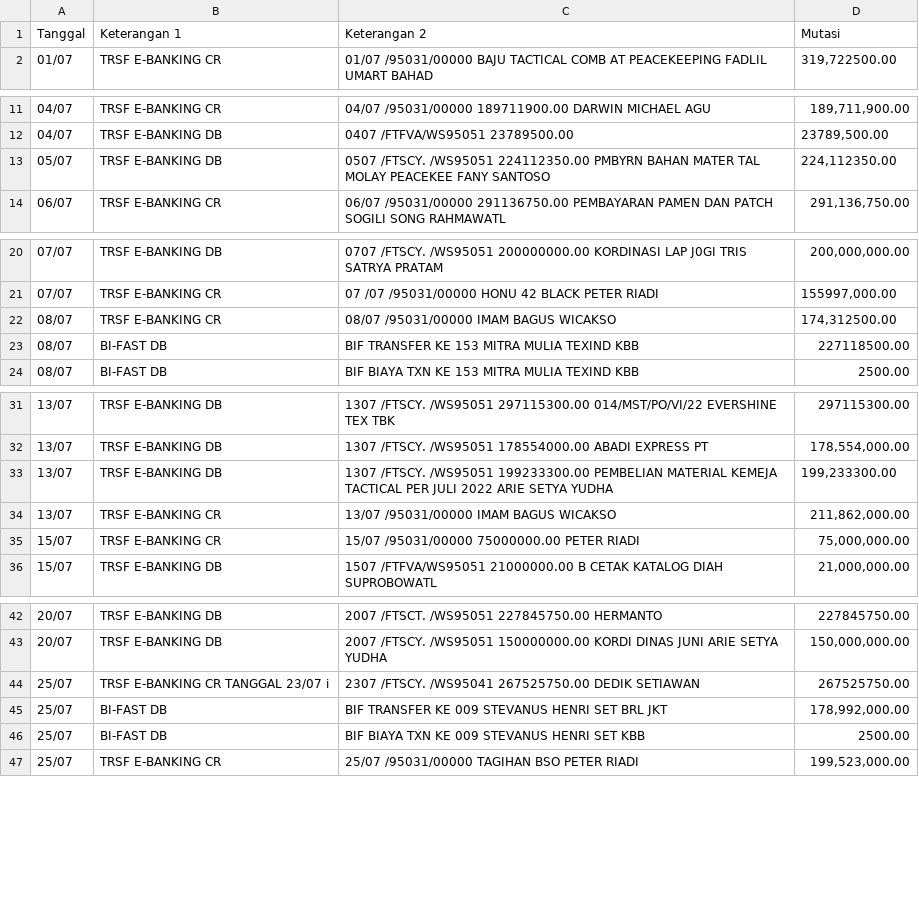
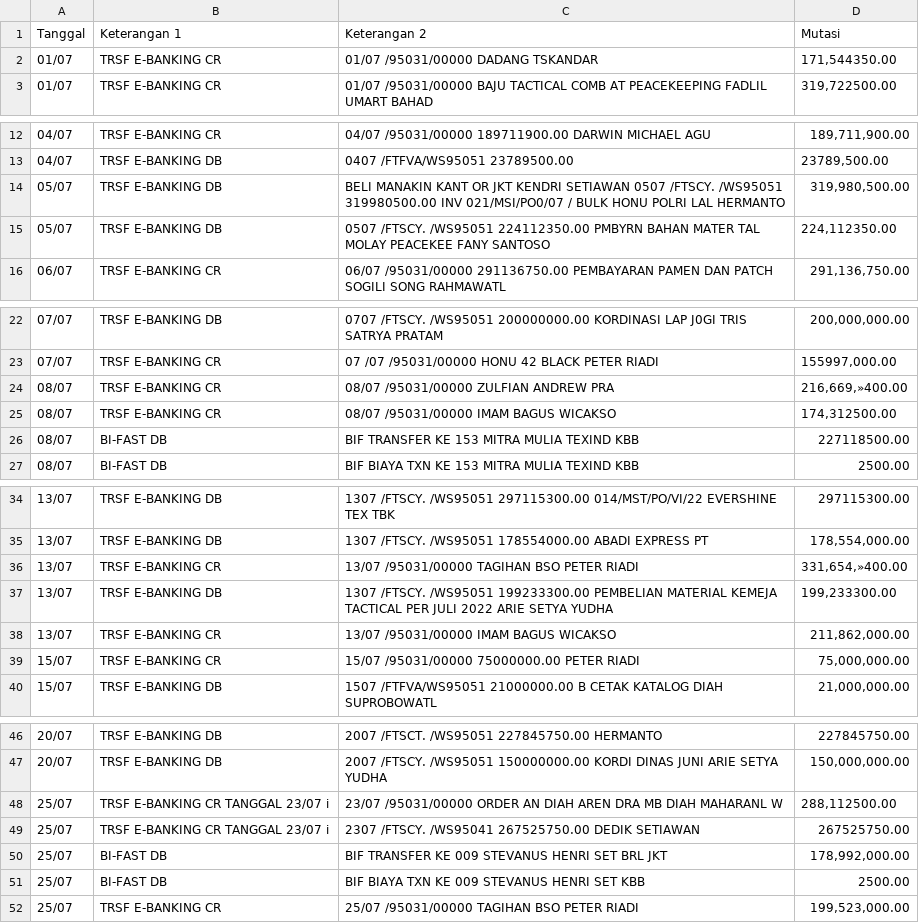
Before and after one commit to Icential/transaction-scan, a CSV file: BCA-Corporate/transactions.csv, drawn as a sheet; only a part is shown, gaps mark what is left out.

```diff
--- a/BCA-Corporate/transactions.csv
+++ b/BCA-Corporate/transactions.csv
@@ -1,2 +1,3 @@
 Tanggal;Keterangan 1;Keterangan 2;Mutasi
+01/07;TRSF E-BANKING CR;01/07 /95031/00000 DADANG TSKANDAR;171,544350.00
 01/07;TRSF E-BANKING CR;01/07 /95031/00000 BAJU TACTICAL COMB AT PEACEKEEPING FADLIL UMART BAHAD;319,722500.00
@@ -12,2 +13,3 @@ Tanggal;Keterangan 1;Keterangan 2;Mutasi
 04/07;TRSF E-BANKING DB;0407 /FTFVA/WS95051 23789500.00;23789,500.00
+05/07;TRSF E-BANKING DB;BELI MANAKIN KANT OR JKT KENDRI SETIAWAN 0507 /FTSCY. /WS95051 319980500.00 INV 021/MSI/PO0/07 / BULK HONU POLRI LAL HERMANTO;319,980,500.00
 05/07;TRSF E-BANKING DB;0507 /FTSCY. /WS95051 224112350.00 PMBYRN BAHAN MATER TAL MOLAY PEACEKEE FANY SANTOSO;224,112350.00
@@ -21,2 +23,3 @@ Tanggal;Keterangan 1;Keterangan 2;Mutasi
 07/07;TRSF E-BANKING CR;07 /07 /95031/00000 HONU 42 BLACK PETER RIADI;155997,000.00
+08/07;TRSF E-BANKING CR;08/07 /95031/00000 ZULFIAN ANDREW PRA;216,669,»400.00
 08/07;TRSF E-BANKING CR;08/07 /95031/00000 IMAM BAGUS WICAKSO;174,312500.00
@@ -32,2 +35,3 @@ Tanggal;Keterangan 1;Keterangan 2;Mutasi
 13/07;TRSF E-BANKING DB;1307 /FTSCY. /WS95051 178554000.00 ABADI EXPRESS PT;178,554,000.00
+13/07;TRSF E-BANKING CR;13/07 /95031/00000 TAGIHAN BSO PETER RIADI;331,654,»400.00
 13/07;TRSF E-BANKING DB;1307 /FTSCY. /WS95051 199233300.00 PEMBELIAN MATERIAL KEMEJA TACTICAL PER JULI 2022 ARIE SETYA YUDHA;199,233300.00
@@ -43,2 +47,3 @@ Tanggal;Keterangan 1;Keterangan 2;Mutasi
 20/07;TRSF E-BANKING DB;2007 /FTSCY. /WS95051 150000000.00 KORDI DINAS JUNI ARIE SETYA YUDHA;150,000,000.00
+25/07;TRSF E-BANKING CR TANGGAL 23/07 i;23/07 /95031/00000 ORDER AN DIAH AREN DRA MB DIAH MAHARANL W;288,112500.00
 25/07;TRSF E-BANKING CR TANGGAL 23/07 i;2307 /FTSCY. /WS95041 267525750.00 DEDIK SETIAWAN;267525750.00
```
Also changed, not shown: 2 other files.
